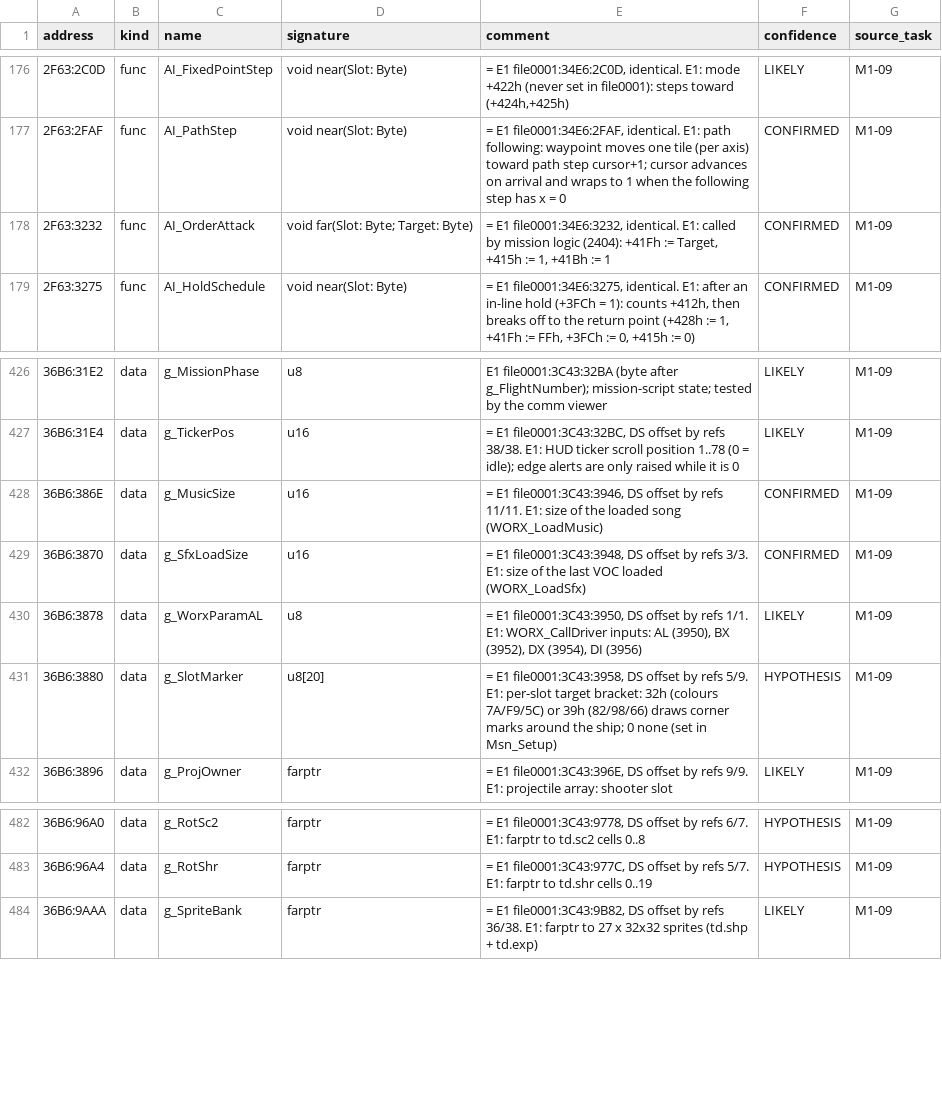
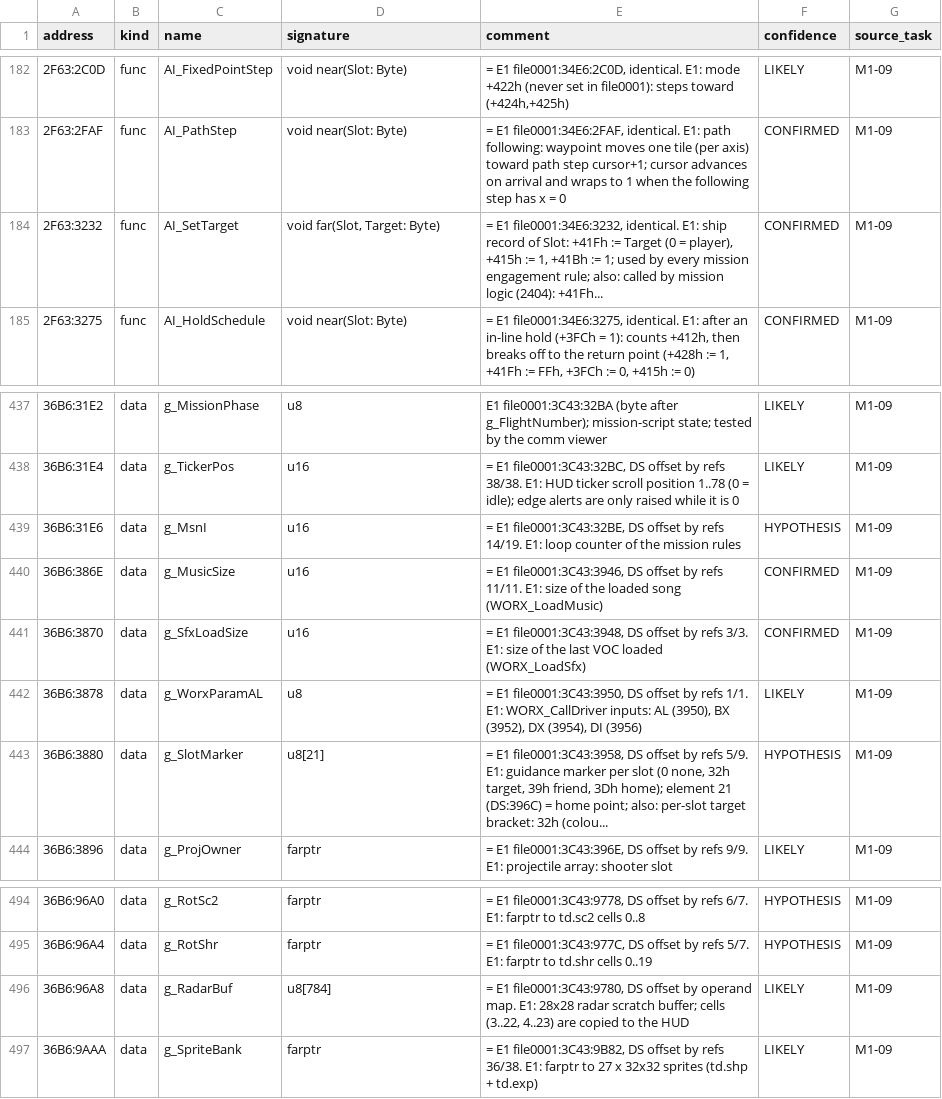
Before and after one commit to jeddhor/TD2192-Modern, a CSV file: docs/re/symbols/td2.csv, drawn as a sheet; only a part is shown, gaps mark what is left out; the diff covers the shown part only.

```diff
--- a/docs/re/symbols/td2.csv
+++ b/docs/re/symbols/td2.csv
@@ -177,3 +183,3 @@ address,kind,name,signature,comment,confidence,source_task
 2F63:2FAF,func,AI_PathStep,void near(Slot: Byte),"= E1 file0001:34E6:2FAF, identical. E1: path following: waypoint moves one tile (per axis) toward path step cursor+1; cursor advances on arrival and wraps to 1 when the following step has x = 0",CONFIRMED,M1-09
-2F63:3232,func,AI_OrderAttack,void far(Slot: Byte; Target: Byte),"= E1 file0001:34E6:3232, identical. E1: called by mission logic (2404): +41Fh := Target, +415h := 1, +41Bh := 1",CONFIRMED,M1-09
+2F63:3232,func,AI_SetTarget,"void far(Slot, Target: Byte)","= E1 file0001:34E6:3232, identical. E1: ship record of Slot: +41Fh := Target (0 = player), +415h := 1, +41Bh := 1; used by every mission engagement rule; also: called by mission logic (2404): +41Fh...",CONFIRMED,M1-09
 2F63:3275,func,AI_HoldSchedule,void near(Slot: Byte),"= E1 file0001:34E6:3275, identical. E1: after an in-line hold (+3FCh = 1): counts +412h, then breaks off to the return point (+428h := 1, +41Fh := FFh, +3FCh := 0, +415h := 0)",CONFIRMED,M1-09
@@ -427,2 +438,3 @@ address,kind,name,signature,comment,confidence,source_task
 36B6:31E4,data,g_TickerPos,u16,"= E1 file0001:3C43:32BC, DS offset by refs 38/38. E1: HUD ticker scroll position 1..78 (0 = idle); edge alerts are only raised while it is 0",LIKELY,M1-09
+36B6:31E6,data,g_MsnI,u16,"= E1 file0001:3C43:32BE, DS offset by refs 14/19. E1: loop counter of the mission rules",HYPOTHESIS,M1-09
 36B6:386E,data,g_MusicSize,u16,"= E1 file0001:3C43:3946, DS offset by refs 11/11. E1: size of the loaded song (WORX_LoadMusic)",CONFIRMED,M1-09
@@ -430,3 +442,3 @@ address,kind,name,signature,comment,confidence,source_task
 36B6:3878,data,g_WorxParamAL,u8,"= E1 file0001:3C43:3950, DS offset by refs 1/1. E1: WORX_CallDriver inputs: AL (3950), BX (3952), DX (3954), DI (3956)",LIKELY,M1-09
-36B6:3880,data,g_SlotMarker,u8[20],"= E1 file0001:3C43:3958, DS offset by refs 5/9. E1: per-slot target bracket: 32h (colours 7A/F9/5C) or 39h (82/98/66) draws corner marks around the ship; 0 none (set in Msn_Setup)",HYPOTHESIS,M1-09
+36B6:3880,data,g_SlotMarker,u8[21],"= E1 file0001:3C43:3958, DS offset by refs 5/9. E1: guidance marker per slot (0 none, 32h target, 39h friend, 3Dh home); element 21 (DS:396C) = home point; also: per-slot target bracket: 32h (colou...",HYPOTHESIS,M1-09
 36B6:3896,data,g_ProjOwner,farptr,"= E1 file0001:3C43:396E, DS offset by refs 9/9. E1: projectile array: shooter slot",LIKELY,M1-09
@@ -483,2 +495,3 @@ address,kind,name,signature,comment,confidence,source_task
 36B6:96A4,data,g_RotShr,farptr,"= E1 file0001:3C43:977C, DS offset by refs 5/7. E1: farptr to td.shr cells 0..19",HYPOTHESIS,M1-09
+36B6:96A8,data,g_RadarBuf,u8[784],"= E1 file0001:3C43:9780, DS offset by operand map. E1: 28x28 radar scratch buffer; cells (3..22, 4..23) are copied to the HUD",LIKELY,M1-09
 36B6:9AAA,data,g_SpriteBank,farptr,"= E1 file0001:3C43:9B82, DS offset by refs 36/38. E1: farptr to 27 x 32x32 sprites (td.shp + td.exp)",LIKELY,M1-09
```
Also changed, not shown: 11 added rows and 7 edited cells elsewhere in this file, docs/re/symbols/td3.csv.
